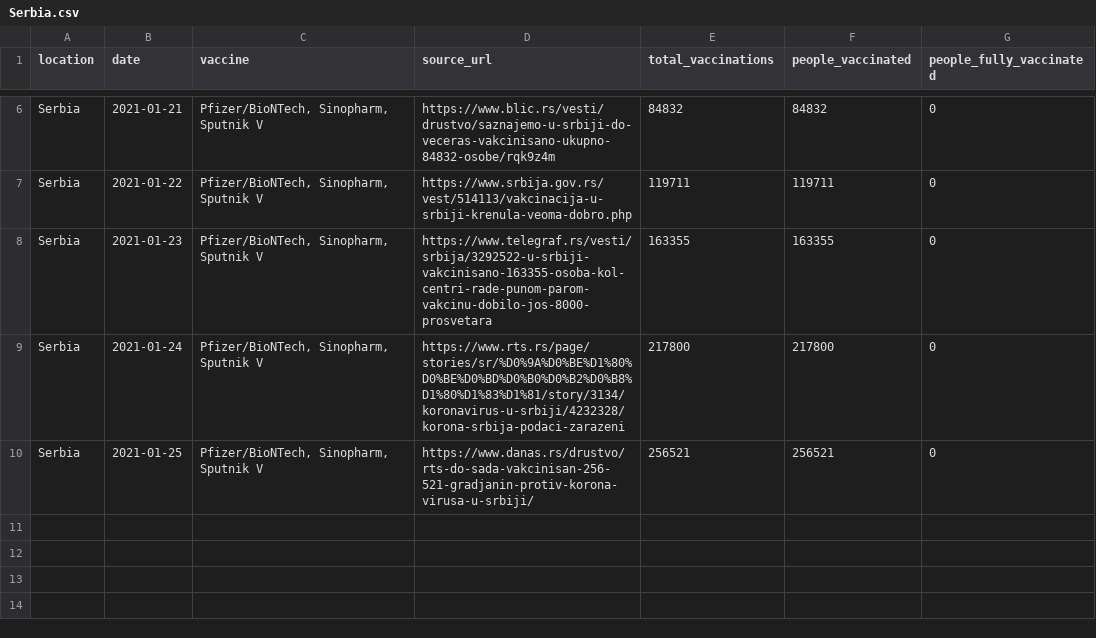
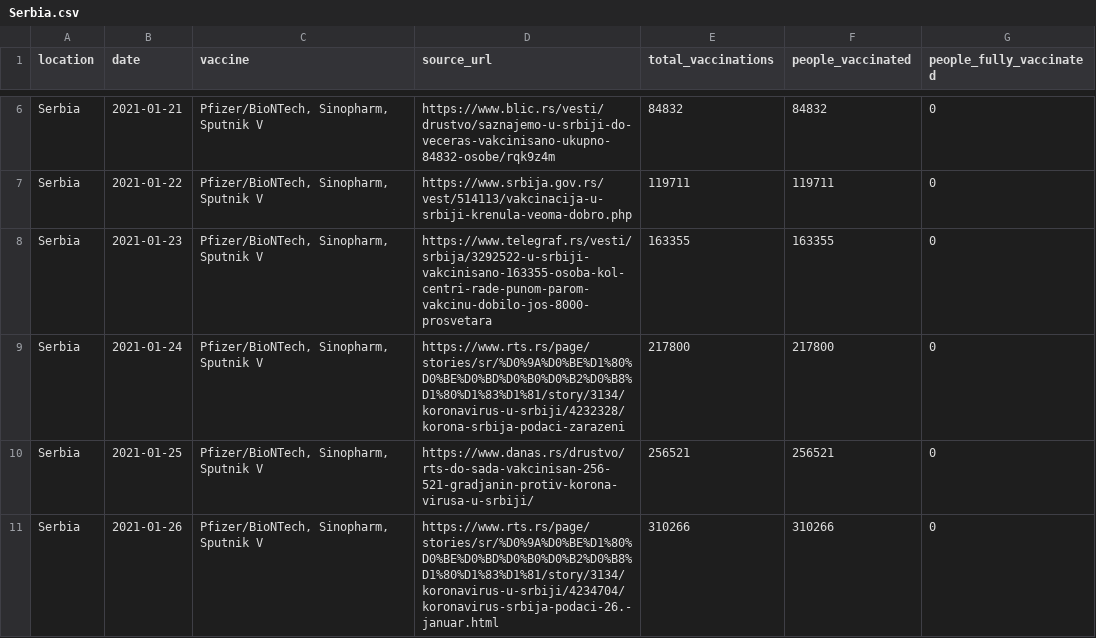
Before and after one commit to diashenrique/iris-vaccine-tracker, a CSV file: data/country_data/Serbia.csv, drawn as a sheet; only a part is shown, gaps mark what is left out; the diff names each change by its address in the sheet, - before the commit and + after, or states it on an @@ line.

```diff
--- a/data/country_data/Serbia.csv
+++ b/data/country_data/Serbia.csv
+row 11: Serbia | 2021-01-26 | Pfizer/BioNTech, Sinopharm, Sputnik V | https://www.rts.rs/page/stories/sr/%D0%9A%D0%BE%D1%80%D0%BE%D0%BD%D0%B0%D0%B2%D0%B8%D1%80%D1%83%D1%81/story/3134/koronavirus-u-srbiji/4234704/koronavirus-srbija-podaci-26.-januar.html | 310266 | 310266 | 0
```
Also changed, not shown: data/country_data/Belgium.csv, data/country_data/Costa Rica.csv, 45 other files.
